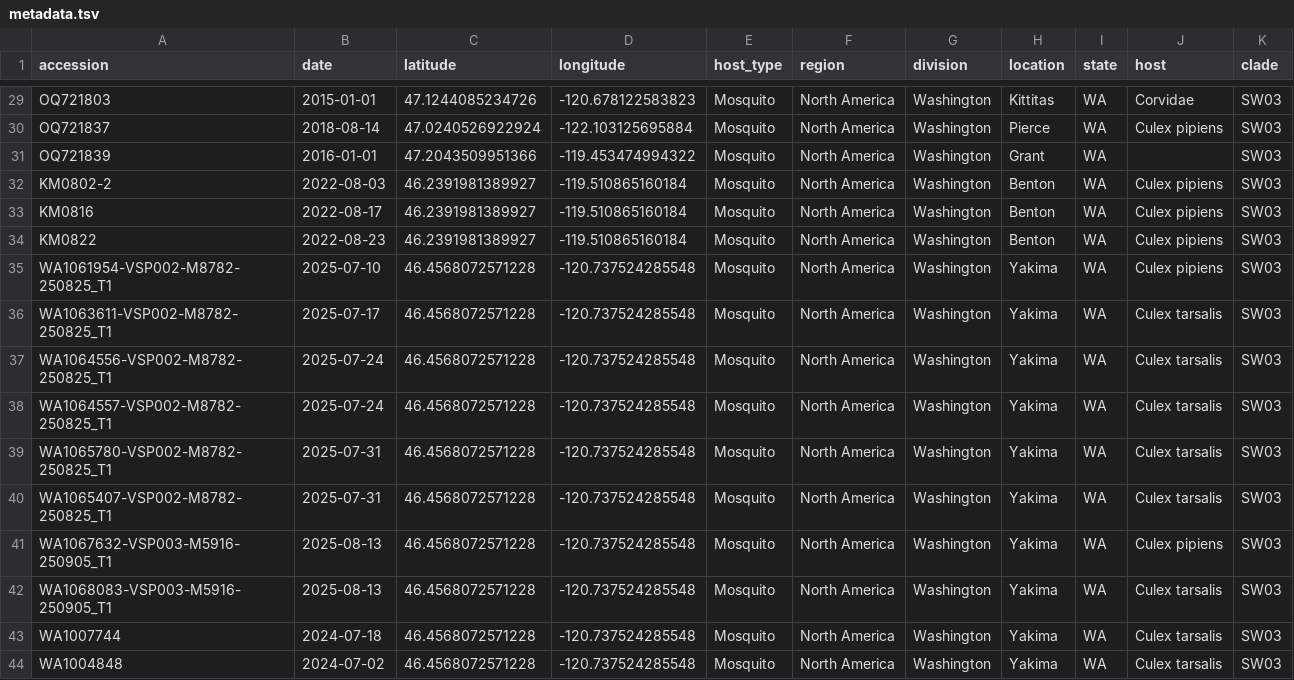
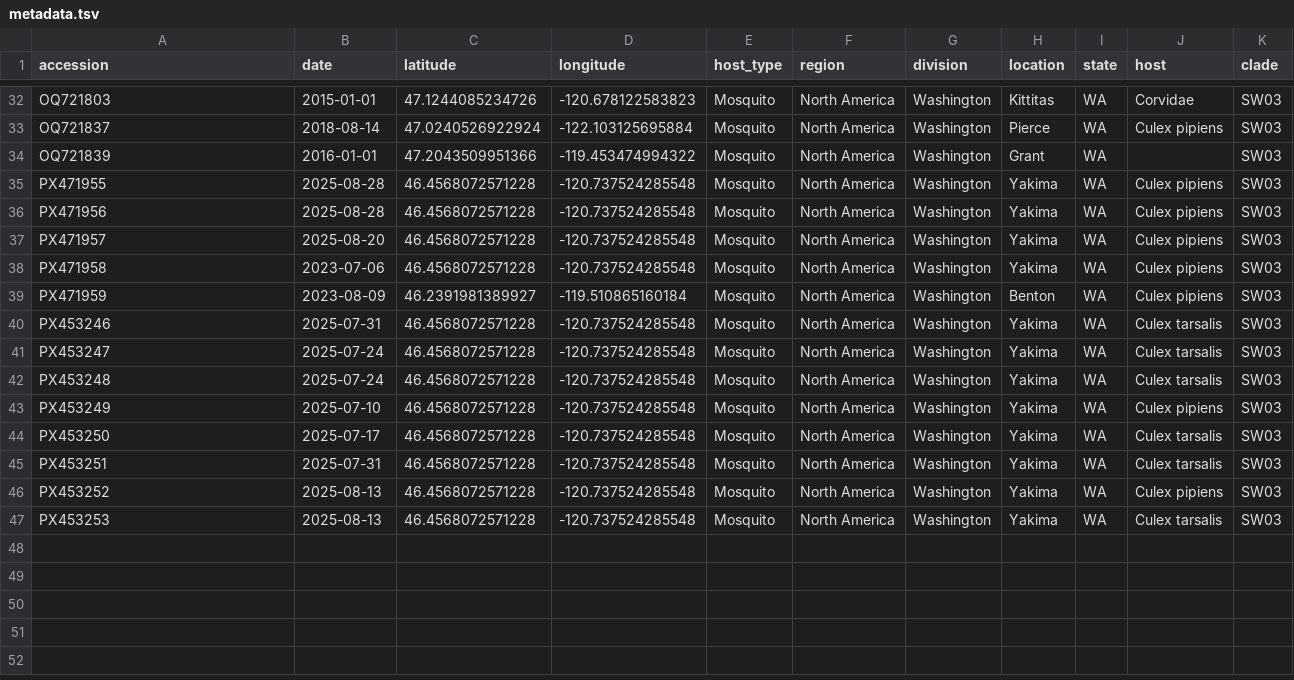
Before and after one commit to NW-PaGe/WNV, a TSV file: phylogenetic/data-private/metadata.tsv, drawn as a sheet; only a part is shown, gaps mark what is left out; the diff covers the shown part only.

Commit message:
update metadata file

```diff
--- a/phylogenetic/data-private/metadata.tsv
+++ b/phylogenetic/data-private/metadata.tsv
@@ -31,14 +34,14 @@ OQ721837	2018-08-14	47.0240526922924	-122.103125695884	Mosquito	North America	Wa
 OQ721839	2016-01-01	47.2043509951366	-119.453474994322	Mosquito	North America	Washington	Grant	WA		SW03
-KM0802-2	2022-08-03	46.2391981389927	-119.510865160184	Mosquito	North America	Washington	Benton	WA	Culex pipiens	SW03
-KM0816	2022-08-17	46.2391981389927	-119.510865160184	Mosquito	North America	Washington	Benton	WA	Culex pipiens	SW03
-KM0822	2022-08-23	46.2391981389927	-119.510865160184	Mosquito	North America	Washington	Benton	WA	Culex pipiens	SW03
-WA1061954-VSP002-M8782-250825_T1	2025-07-10	46.4568072571228	-120.737524285548	Mosquito	North America	Washington	Yakima	WA	Culex pipiens	SW03
-WA1063611-VSP002-M8782-250825_T1	2025-07-17	46.4568072571228	-120.737524285548	Mosquito	North America	Washington	Yakima	WA	Culex tarsalis	SW03
-WA1064556-VSP002-M8782-250825_T1	2025-07-24	46.4568072571228	-120.737524285548	Mosquito	North America	Washington	Yakima	WA	Culex tarsalis	SW03
-WA1064557-VSP002-M8782-250825_T1	2025-07-24	46.4568072571228	-120.737524285548	Mosquito	North America	Washington	Yakima	WA	Culex tarsalis	SW03
-WA1065780-VSP002-M8782-250825_T1	2025-07-31	46.4568072571228	-120.737524285548	Mosquito	North America	Washington	Yakima	WA	Culex tarsalis	SW03
-WA1065407-VSP002-M8782-250825_T1	2025-07-31	46.4568072571228	-120.737524285548	Mosquito	North America	Washington	Yakima	WA	Culex tarsalis	SW03
-WA1067632-VSP003-M5916-250905_T1	2025-08-13	46.4568072571228	-120.737524285548	Mosquito	North America	Washington	Yakima	WA	Culex pipiens	SW03
-WA1068083-VSP003-M5916-250905_T1	2025-08-13	46.4568072571228	-120.737524285548	Mosquito	North America	Washington	Yakima	WA	Culex tarsalis	SW03
-WA1007744	2024-07-18	46.4568072571228	-120.737524285548	Mosquito	North America	Washington	Yakima	WA	Culex tarsalis	SW03
-WA1004848	2024-07-02	46.4568072571228	-120.737524285548	Mosquito	North America	Washington	Yakima	WA	Culex tarsalis	SW03
+PX471955	2025-08-28	46.4568072571228	-120.737524285548	Mosquito	North America	Washington	Yakima	WA	Culex pipiens	SW03
+PX471956	2025-08-28	46.4568072571228	-120.737524285548	Mosquito	North America	Washington	Yakima	WA	Culex pipiens	SW03
+PX471957	2025-08-20	46.4568072571228	-120.737524285548	Mosquito	North America	Washington	Yakima	WA	Culex pipiens	SW03
+PX471958	2023-07-06	46.4568072571228	-120.737524285548	Mosquito	North America	Washington	Yakima	WA	Culex pipiens	SW03
+PX471959	2023-08-09	46.2391981389927	-119.510865160184	Mosquito	North America	Washington	Benton	WA	Culex pipiens	SW03
+PX453246	2025-07-31	46.4568072571228	-120.737524285548	Mosquito	North America	Washington	Yakima	WA	Culex tarsalis	SW03
+PX453247	2025-07-24	46.4568072571228	-120.737524285548	Mosquito	North America	Washington	Yakima	WA	Culex tarsalis	SW03
+PX453248	2025-07-24	46.4568072571228	-120.737524285548	Mosquito	North America	Washington	Yakima	WA	Culex tarsalis	SW03
+PX453249	2025-07-10	46.4568072571228	-120.737524285548	Mosquito	North America	Washington	Yakima	WA	Culex pipiens	SW03
+PX453250	2025-07-17	46.4568072571228	-120.737524285548	Mosquito	North America	Washington	Yakima	WA	Culex tarsalis	SW03
+PX453251	2025-07-31	46.4568072571228	-120.737524285548	Mosquito	North America	Washington	Yakima	WA	Culex tarsalis	SW03
+PX453252	2025-08-13	46.4568072571228	-120.737524285548	Mosquito	North America	Washington	Yakima	WA	Culex pipiens	SW03
+PX453253	2025-08-13	46.4568072571228	-120.737524285548	Mosquito	North America	Washington	Yakima	WA	Culex tarsalis	SW03
```
Also changed, not shown: 3 added rows elsewhere in this file.
